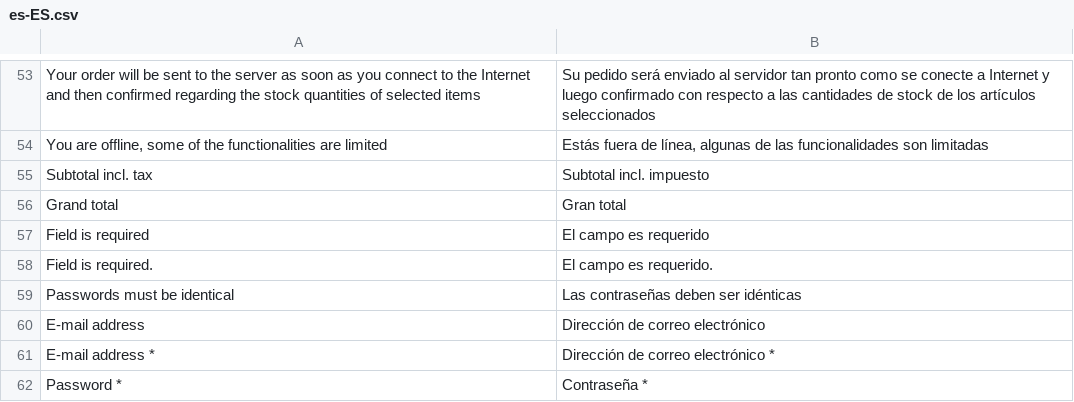
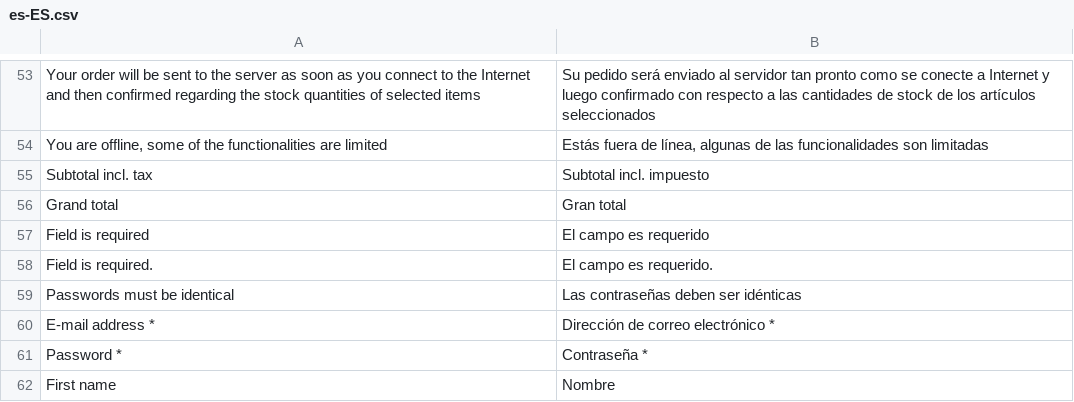
Before and after one commit to vuestorefront/vue-storefront, a CSV file: core/i18n/resource/i18n/es-ES.csv, drawn as a sheet; only a part is shown, gaps mark what is left out; the shorter side is filled out with more unchanged rows; the diff names each change by its address in the sheet, - before the commit and + after, or states it on an @@ line.

```diff
--- a/core/i18n/resource/i18n/es-ES.csv
+++ b/core/i18n/resource/i18n/es-ES.csv
-row 60: E-mail address | Dirección de correo electrónico
```
Also changed, not shown: core/i18n/resource/i18n/jp-JP.csv, core/i18n/resource/i18n/ru-RU.csv, 17 other files.
